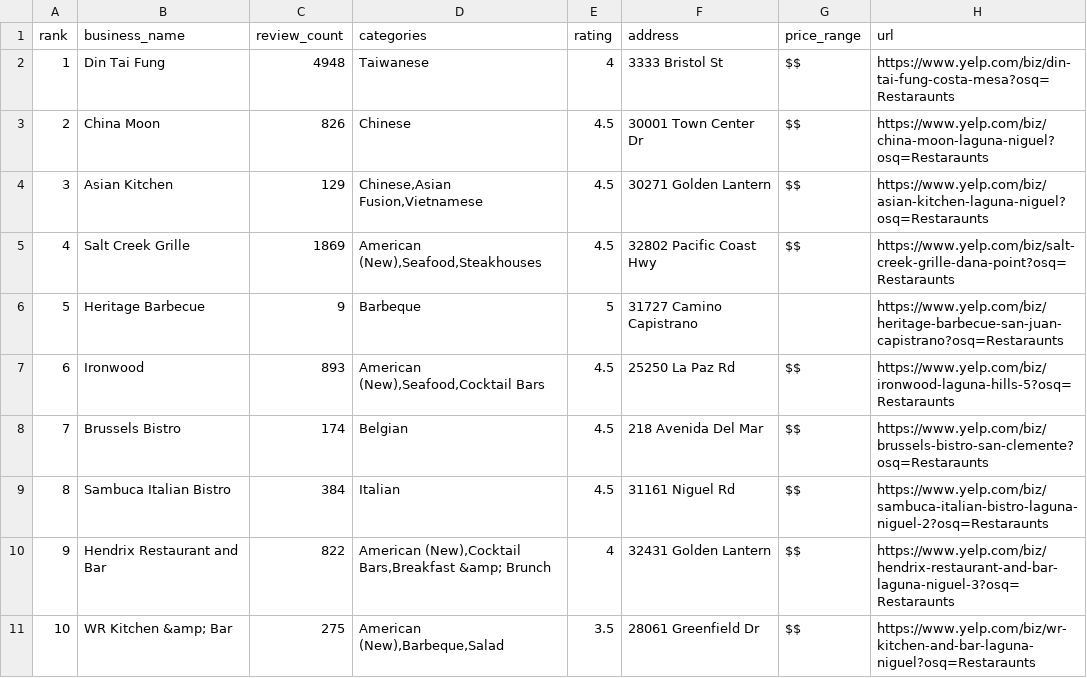
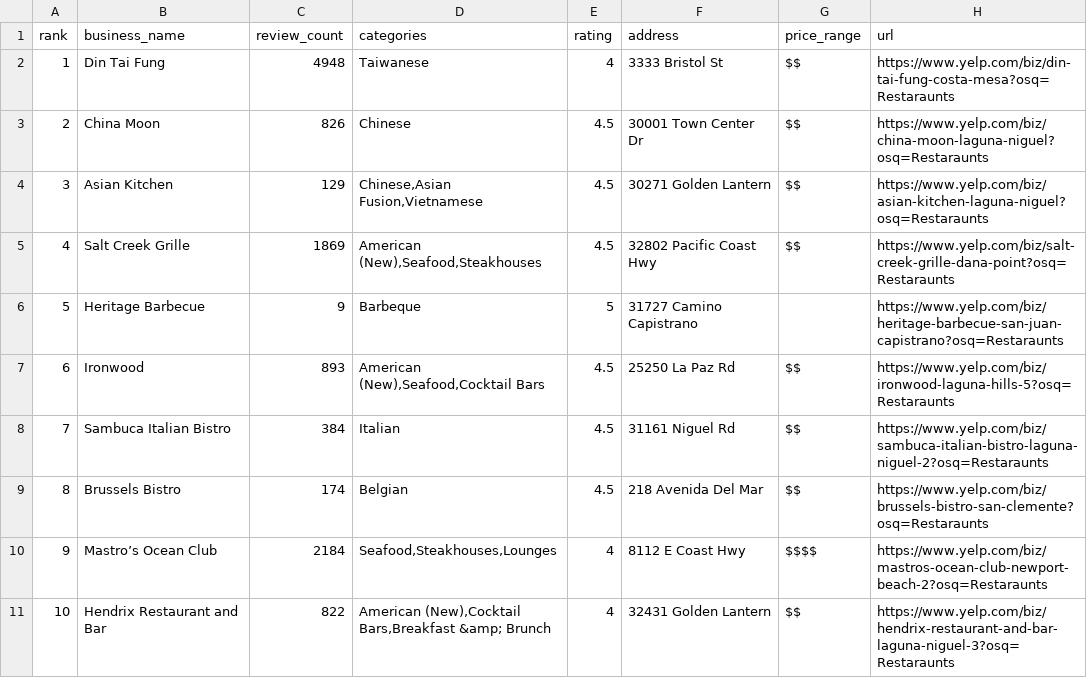
Before and after one commit to mewmix/yelp-scrape, a CSV file: scraped_yelp_results_for_92677.csv, drawn as a sheet; removed rows and columns are numbered as before the commit, all else as after; the diff names each change by its address in the sheet, - before the commit and + after, or states it on an @@ line.

Commit message:
Add files via upload

```diff
--- a/scraped_yelp_results_for_92677.csv
+++ b/scraped_yelp_results_for_92677.csv
@@ row 9 moved to row 8: 7 @@
@@ column A (rank) renumbered between rows 9 and 11 @@
+row 10: 9 | Mastro’s Ocean Club | 2184 | Seafood,Steakhouses,Lounges | 4 | 8112 E Coast Hwy | $$$$ | https://www.yelp.com/biz/mastros-ocean-club-newport-beach-2?osq=Restaraunts
-row 11: 10 | WR Kitchen &amp; Bar | 275 | American (New),Barbeque,Salad | 3.5 | 28061 Greenfield Dr | $$ | https://www.yelp.com/biz/wr-kitchen-and-bar-laguna-niguel?osq=Restaraunts
```
